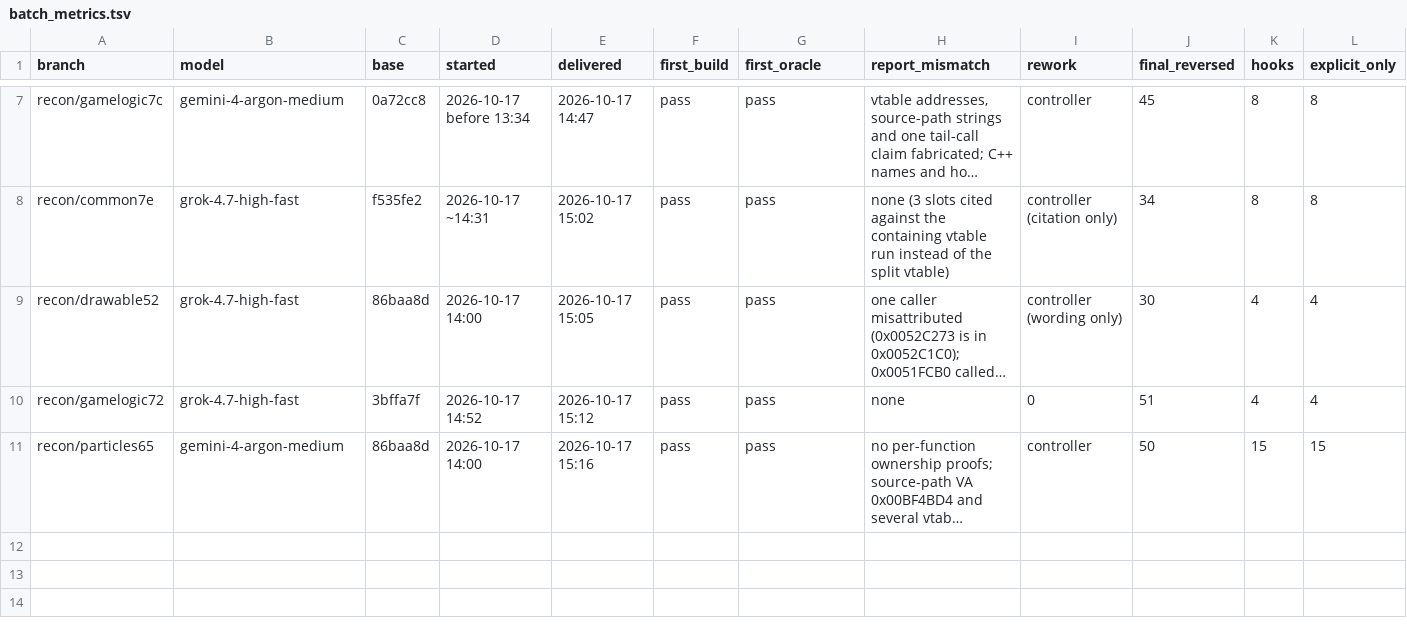
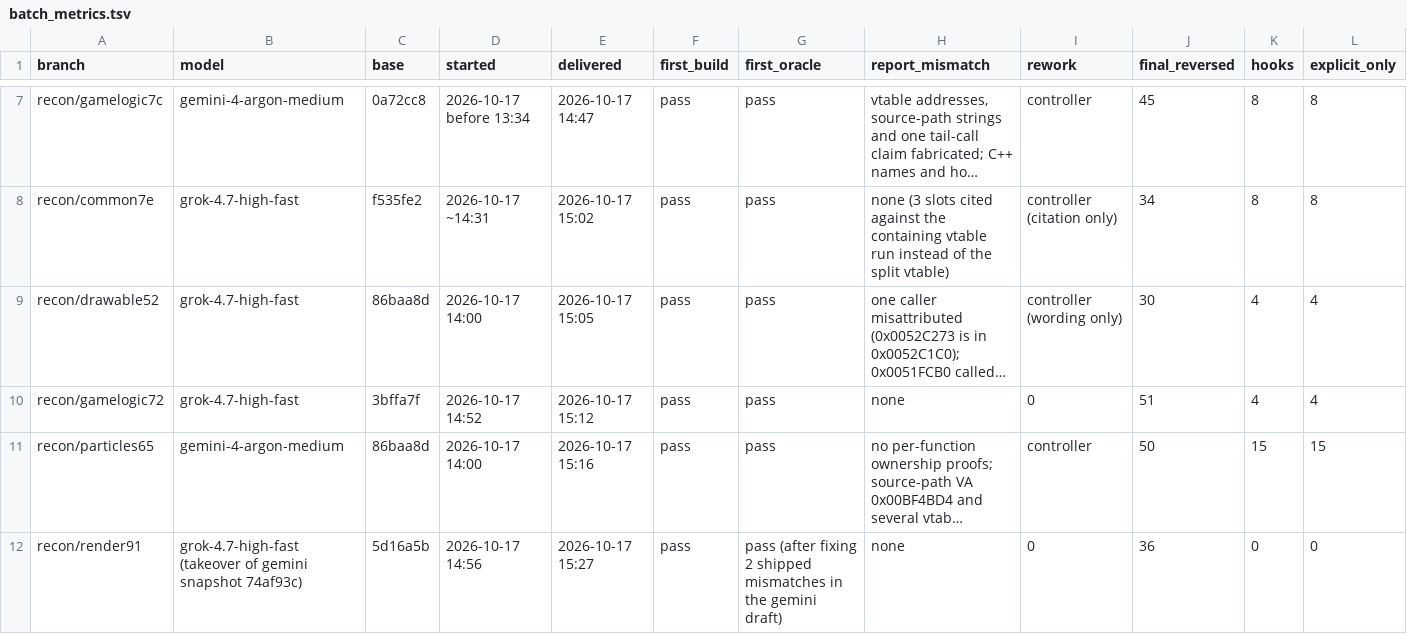
Before and after one commit to HolyCaonima/reaRa3, a TSV file: Ra3Source/docs/analysis/ra3_1.0/batch_metrics.tsv, drawn as a sheet; only a part is shown, gaps mark what is left out; long unchanged cells end in …; rows hold the shown columns only; the diff names each change by its address in the sheet, - before the commit and + after, or states it on an @@ line.

```diff
--- a/Ra3Source/docs/analysis/ra3_1.0/batch_metrics.tsv
+++ b/Ra3Source/docs/analysis/ra3_1.0/batch_metrics.tsv
+row 12: recon/render91 | grok-4.7-high-fast (takeover of gemini snapshot 74af93c) | 5d16a5b | 2026-10-17 14:56 | 2026-10-17 15:27 | pass | pass (after fixing 2 shipped mismatches in the gemini draft) | none | 0 | 36 | 0 | 0
```
Also changed, not shown: Ra3Source/docs/analysis/ra3_1.0/ledger_annotations.tsv, 2 other files.
